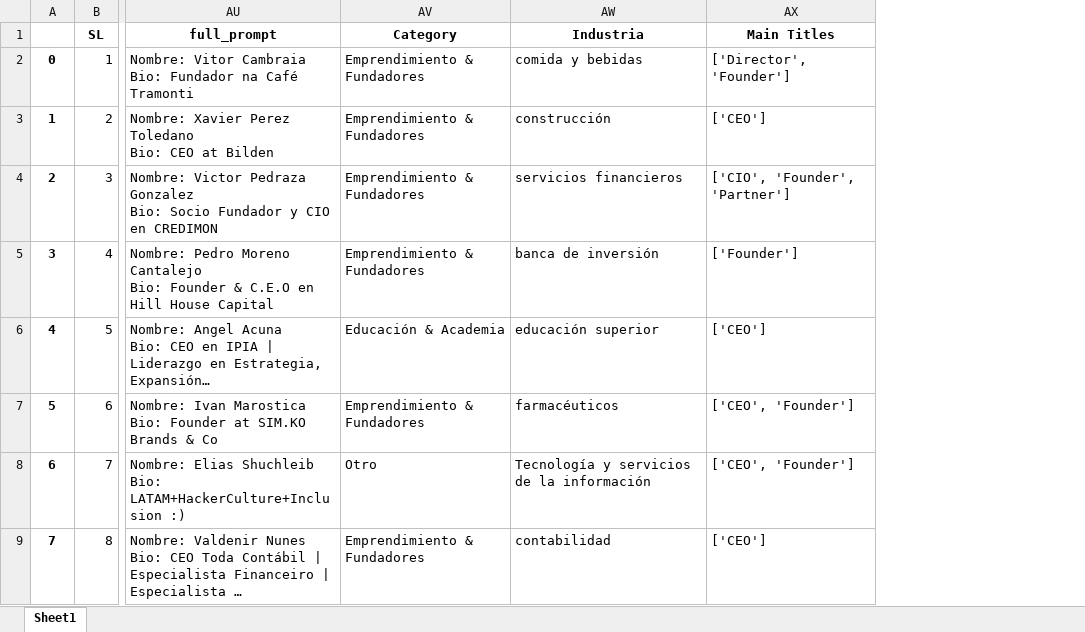
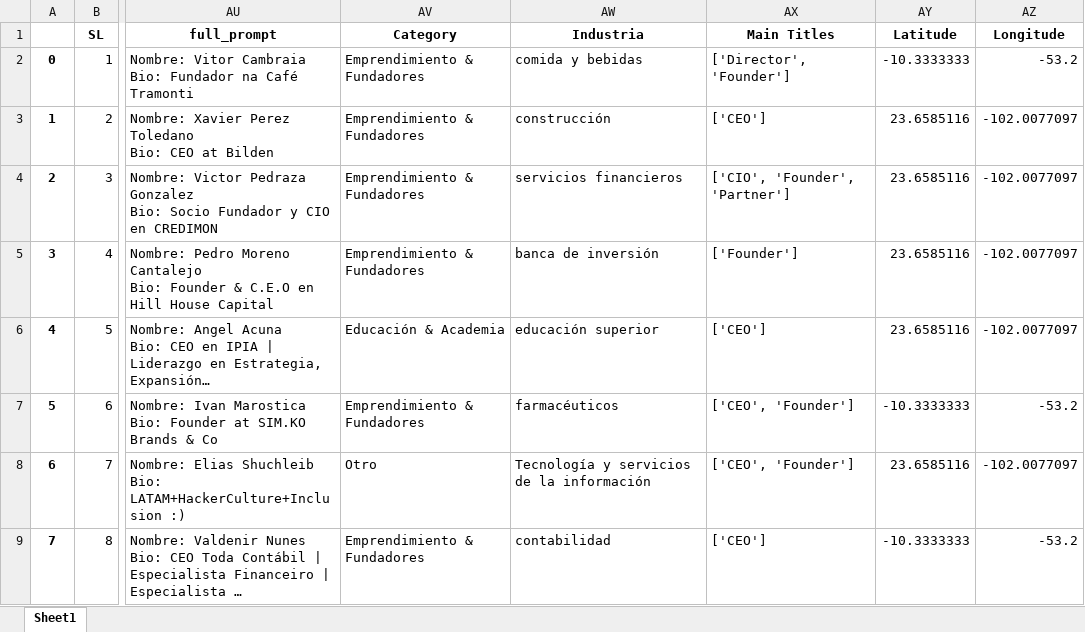
Before and after one commit to JuanMartinL/leaders_dashboard, an Excel workbook: datain/scrap_leaders.xlsx, sheet Sheet1, drawn as a sheet; only a part is shown, gaps mark what is left out; long unchanged cells end in …; values as stored, in another font and other column widths than the file's, no borders; the diff names each change by its address in the sheet, - before the commit and + after, or states it on an @@ line.

```diff
--- a/datain/scrap_leaders.xlsx (sheet Sheet1)
+++ b/datain/scrap_leaders.xlsx (sheet Sheet1)
+column AY (Latitude), rows 2-9: -10.3333333 | 23.6585116 | 23.6585116 | 23.6585116 | 23.6585116 | -10.3333333 | 23.6585116 | -10.3333333
+column AZ (Longitude), rows 2-9: -53.2 | -102.0077097 | -102.0077097 | -102.0077097 | -102.0077097 | -53.2 | -102.0077097 | -53.2
```
Also changed, not shown: 1 other file.
